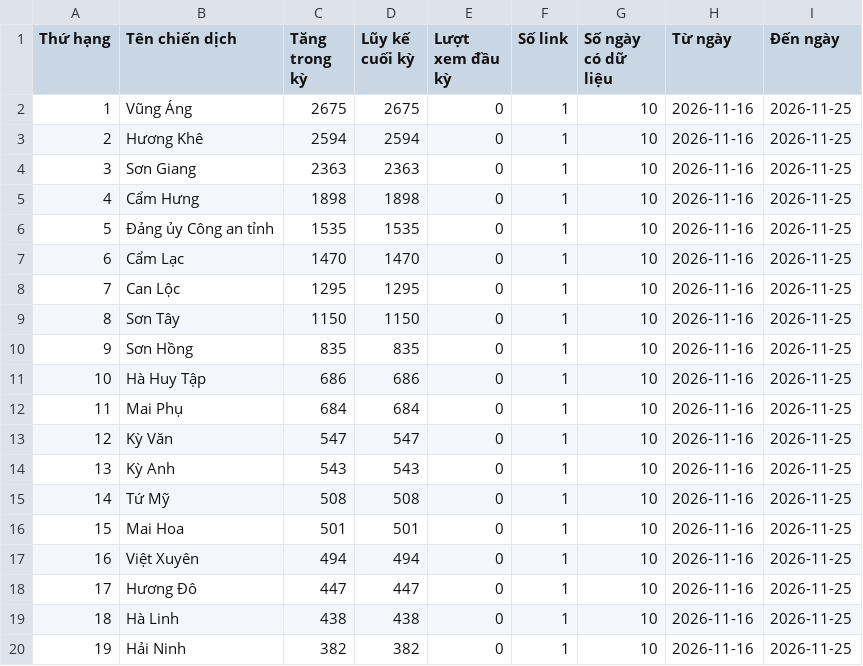
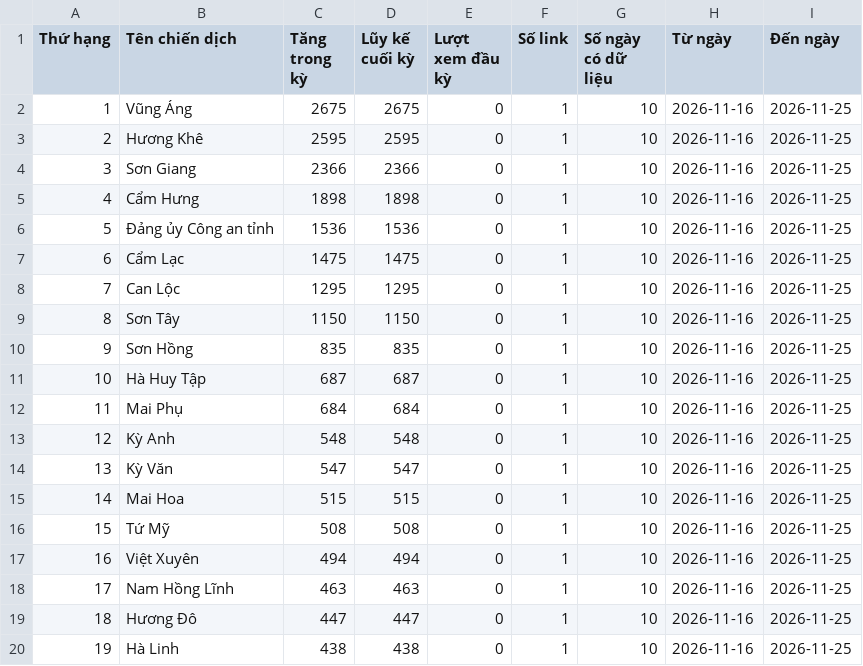
Before and after one commit to phuonglinh-ai/truyenthonghatinh, a CSV file: data.csv, drawn as a sheet; only a part is shown; the diff covers the shown part only.

Commit message:
Update data 2026-11-25 09:15

```diff
--- a/data.csv
+++ b/data.csv
@@ -2,7 +2,7 @@
 1,Vũng Áng,2675,2675,0,1,10,2026-11-16,2026-11-25
-2,Hương Khê,2594,2594,0,1,10,2026-11-16,2026-11-25
-3,Sơn Giang,2363,2363,0,1,10,2026-11-16,2026-11-25
+2,Hương Khê,2595,2595,0,1,10,2026-11-16,2026-11-25
+3,Sơn Giang,2366,2366,0,1,10,2026-11-16,2026-11-25
 4,Cẩm Hưng,1898,1898,0,1,10,2026-11-16,2026-11-25
-5,Đảng ủy Công an tỉnh,1535,1535,0,1,10,2026-11-16,2026-11-25
-6,Cẩm Lạc,1470,1470,0,1,10,2026-11-16,2026-11-25
+5,Đảng ủy Công an tỉnh,1536,1536,0,1,10,2026-11-16,2026-11-25
+6,Cẩm Lạc,1475,1475,0,1,10,2026-11-16,2026-11-25
 7,Can Lộc,1295,1295,0,1,10,2026-11-16,2026-11-25
@@ -10,11 +10,11 @@
 9,Sơn Hồng,835,835,0,1,10,2026-11-16,2026-11-25
-10,Hà Huy Tập,686,686,0,1,10,2026-11-16,2026-11-25
+10,Hà Huy Tập,687,687,0,1,10,2026-11-16,2026-11-25
 11,Mai Phụ,684,684,0,1,10,2026-11-16,2026-11-25
-12,Kỳ Văn,547,547,0,1,10,2026-11-16,2026-11-25
-13,Kỳ Anh,543,543,0,1,10,2026-11-16,2026-11-25
-14,Tứ Mỹ,508,508,0,1,10,2026-11-16,2026-11-25
-15,Mai Hoa,501,501,0,1,10,2026-11-16,2026-11-25
+12,Kỳ Anh,548,548,0,1,10,2026-11-16,2026-11-25
+13,Kỳ Văn,547,547,0,1,10,2026-11-16,2026-11-25
+14,Mai Hoa,515,515,0,1,10,2026-11-16,2026-11-25
+15,Tứ Mỹ,508,508,0,1,10,2026-11-16,2026-11-25
 16,Việt Xuyên,494,494,0,1,10,2026-11-16,2026-11-25
-17,Hương Đô,447,447,0,1,10,2026-11-16,2026-11-25
-18,Hà Linh,438,438,0,1,10,2026-11-16,2026-11-25
-19,Hải Ninh,382,382,0,1,10,2026-11-16,2026-11-25
+17,Nam Hồng Lĩnh,463,463,0,1,10,2026-11-16,2026-11-25
+18,Hương Đô,447,447,0,1,10,2026-11-16,2026-11-25
+19,Hà Linh,438,438,0,1,10,2026-11-16,2026-11-25
```
Also changed, not shown: 15 edited cells elsewhere in this file.
